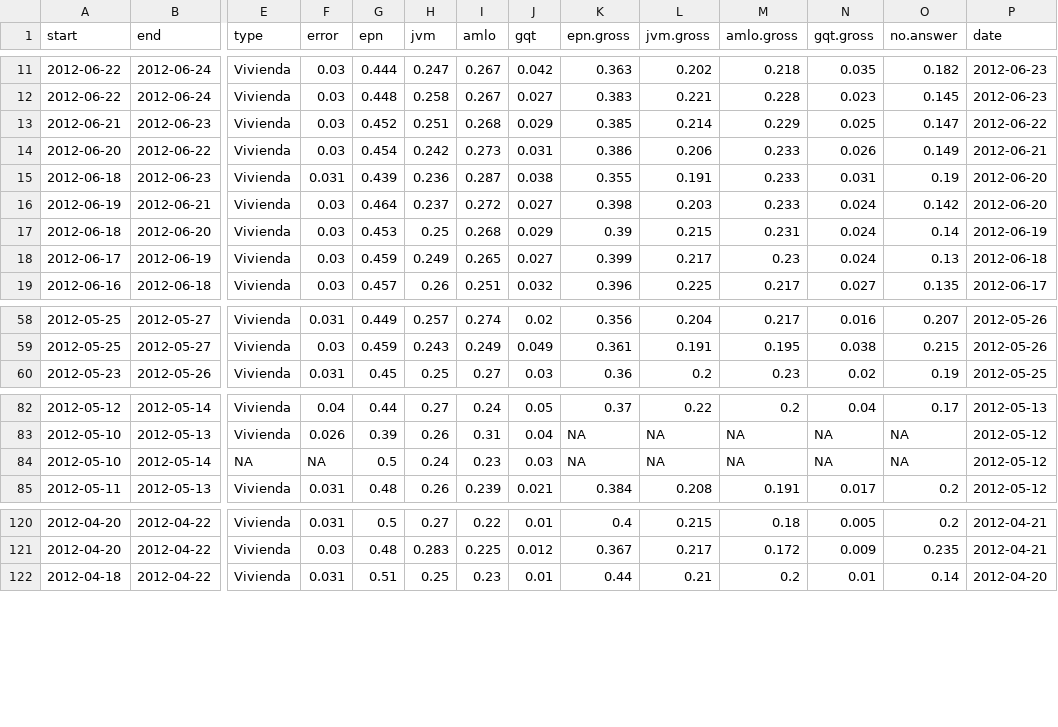
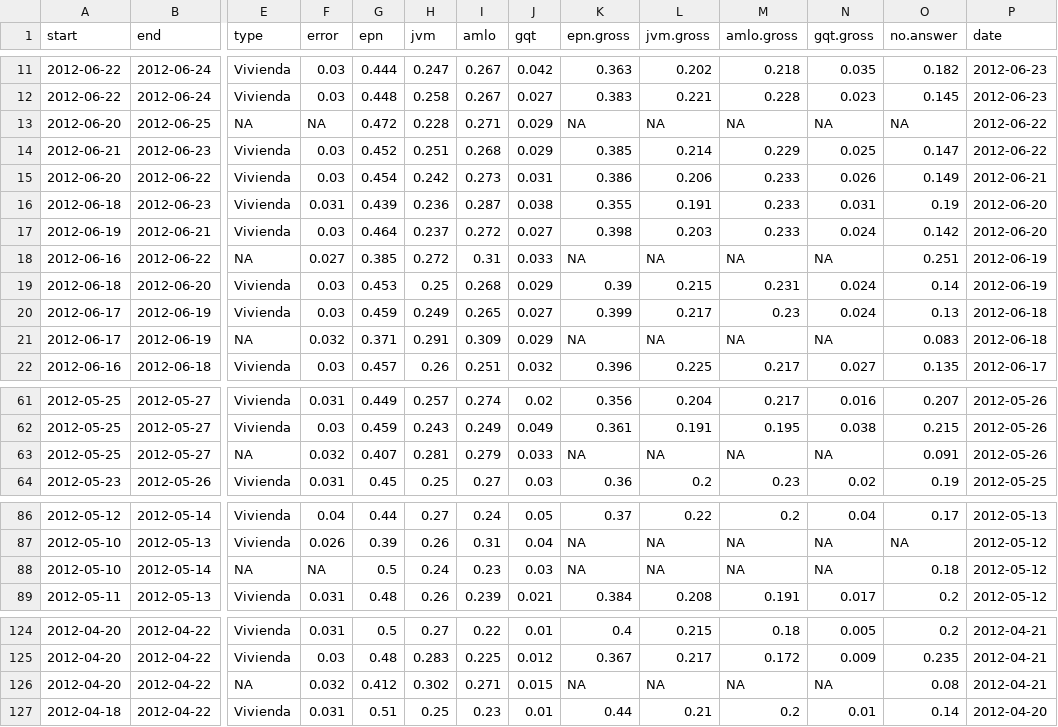
Before and after one commit to diegovalle/Elections-2012, a CSV file: clean-data/polldb.csv, drawn as a sheet; only a part is shown, gaps mark what is left out; addresses are those after the commit; rows hold the shown columns only; the diff names each change by its address in the sheet, - before the commit and + after, or states it on an @@ line.

```diff
--- a/clean-data/polldb.csv
+++ b/clean-data/polldb.csv
+row 13: 2012-06-20 | 2012-06-25 | NA | NA | 0.472 | 0.228 | 0.271 | 0.029 | NA | NA | NA | NA | NA | 2012-06-22
+row 18: 2012-06-16 | 2012-06-22 | NA | 0.027 | 0.385 | 0.272 | 0.31 | 0.033 | NA | NA | NA | NA | 0.251 | 2012-06-19
+row 21: 2012-06-17 | 2012-06-19 | NA | 0.032 | 0.371 | 0.291 | 0.309 | 0.029 | NA | NA | NA | NA | 0.083 | 2012-06-18
+row 63: 2012-05-25 | 2012-05-27 | NA | 0.032 | 0.407 | 0.281 | 0.279 | 0.033 | NA | NA | NA | NA | 0.091 | 2012-05-26
-O88 (no.answer): NA
+O88 (no.answer): 0.18
+row 126: 2012-04-20 | 2012-04-22 | NA | 0.032 | 0.412 | 0.302 | 0.271 | 0.015 | NA | NA | NA | NA | 0.08 | 2012-04-21
```
Also changed, not shown: clean-data/kalman.csv, clean-data/polldb-weeklygea.csv, 29 other files.
